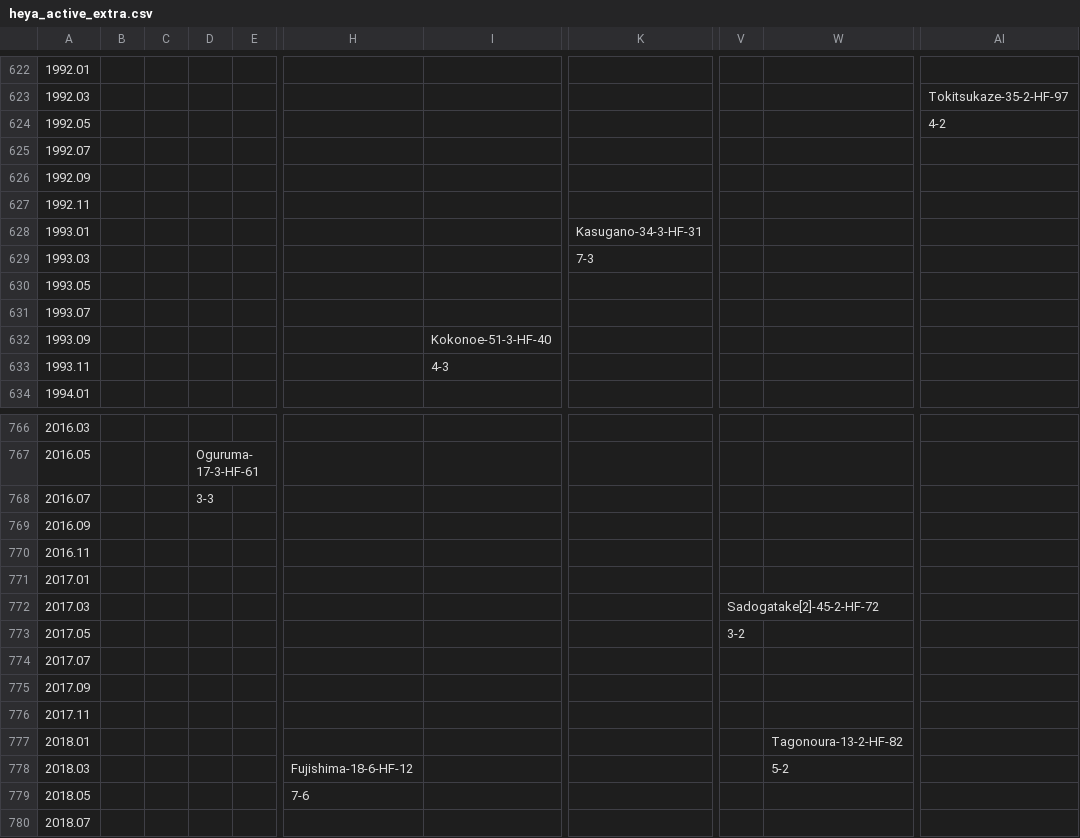
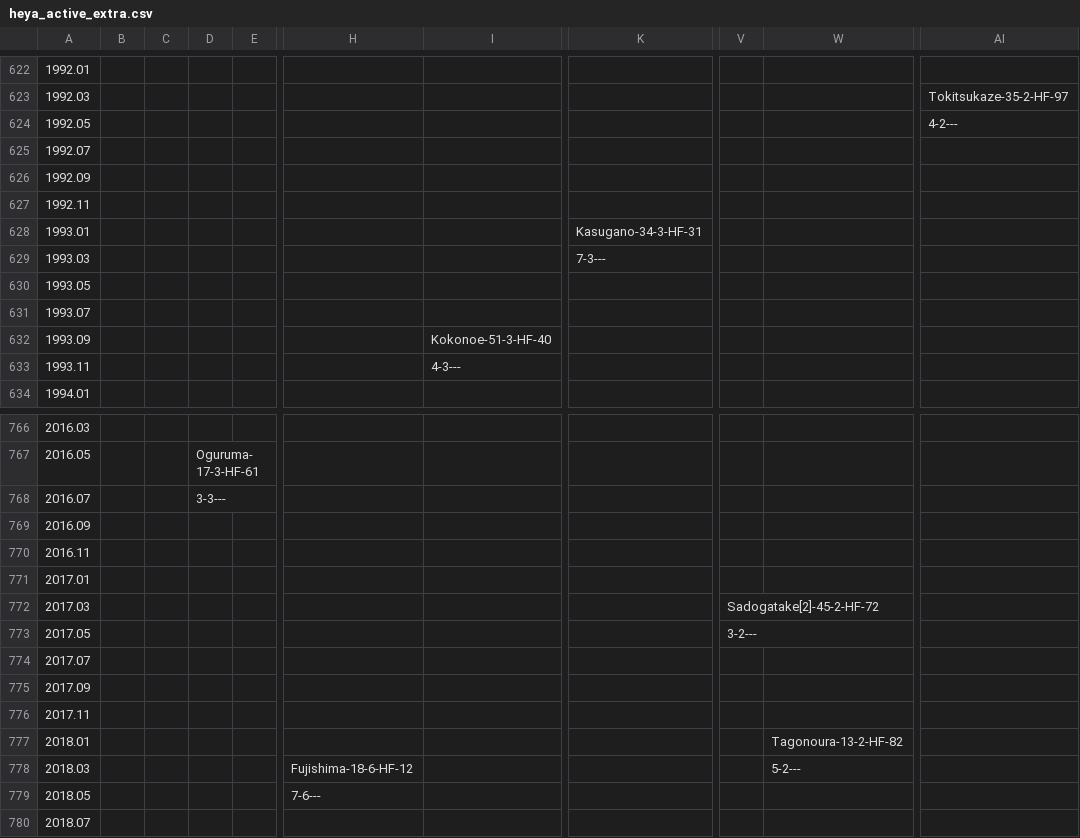
Before and after one commit to chiyotasuke/andre1670, a CSV file: heya_active_extra.csv, drawn as a sheet; only a part is shown, gaps mark what is left out; the diff covers the shown part only; the diff names each change by its address in the sheet, - before the commit and + after, or states it on an @@ line.

Commit message:
Update heya_active_extra.csv

```diff
--- a/heya_active_extra.csv
+++ b/heya_active_extra.csv
-AI624: 4-2
+AI624: 4-2---
-K629: 7-3
+K629: 7-3---
-I633: 4-3
+I633: 4-3---
-D768: 3-3
+D768: 3-3---
-V773: 3-2
+V773: 3-2---
-W778: 5-2
+W778: 5-2---
-H779: 7-6
+H779: 7-6---
```
Also changed, not shown: 30 edited cells elsewhere in this file.
